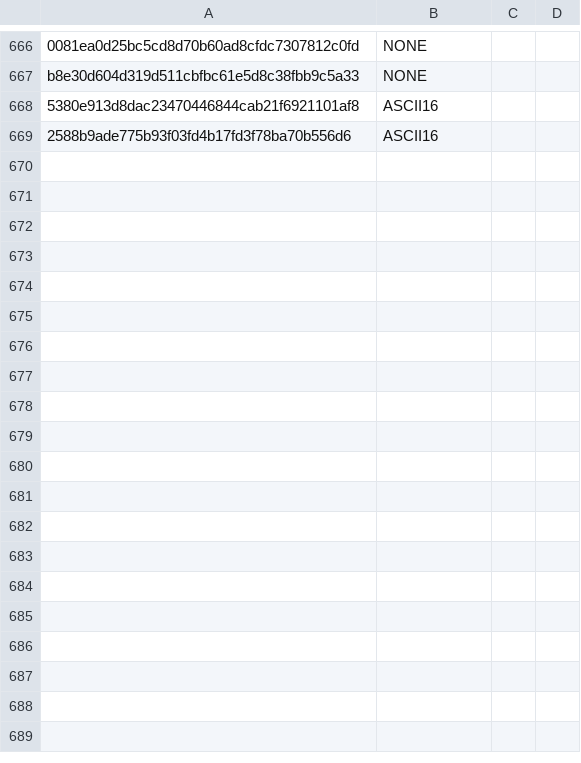
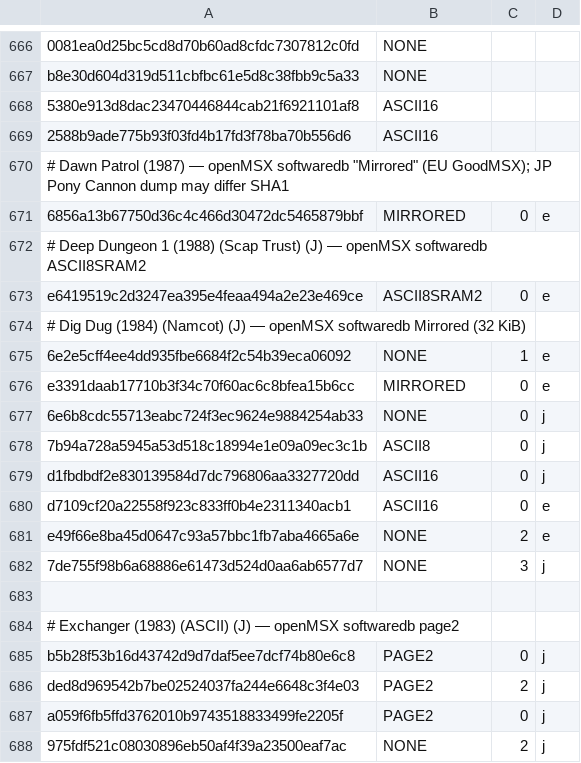
Before and after one commit to meesokim/msxplayer, a CSV file: mapper_db.csv, drawn as a sheet; only a part is shown, gaps mark what is left out.

Commit message:
Makefile mapper_db.csv src/bios_loader.cpp src/main.cpp src/mapper_db.cpp src/mapper_db.h src/msxplay.h src/sound.cpp src/verify_core.cpp src/verify_tools.cpp src/video.cpp

```diff
--- a/mapper_db.csv
+++ b/mapper_db.csv
@@ -669 +669,20 @@ b8e30d604d319d511cbfbc61e5d8c38fbb9c5a33,NONE
 2588b9ade775b93f03fd4b17fd3f78ba70b556d6,ASCII16
+# Dawn Patrol (1987) — openMSX softwaredb "Mirrored" (EU GoodMSX); JP Pony Cannon dump may differ SHA1
+6856a13b67750d36c4c466d30472dc5465879bbf,MIRRORED,0,e
+# Deep Dungeon 1 (1988) (Scap Trust) (J) — openMSX softwaredb ASCII8SRAM2
+e6419519c2d3247ea395e4feaa494a2e23e469ce,ASCII8SRAM2,0,e
+# Dig Dug (1984) (Namcot) (J) — openMSX softwaredb Mirrored (32 KiB)
+6e2e5cff4ee4dd935fbe6684f2c54b39eca06092,NONE,1,e
+e3391daab17710b3f34c70f60ac6c8bfea15b6cc,MIRRORED,0,e
+6e6b8cdc55713eabc724f3ec9624e9884254ab33,NONE,0,j
+7b94a728a5945a53d518c18994e1e09a09ec3c1b,ASCII8,0,j
+d1fbdbdf2e830139584d7dc796806aa3327720dd,ASCII16,0,j
+d7109cf20a22558f923c833ff0b4e2311340acb1,ASCII16,0,e
+e49f66e8ba45d0647c93a57bbc1fb7aba4665a6e,NONE,2,e
+7de755f98b6a68886e61473d524d0aa6ab6577d7,NONE,3,j
+
+# Exchanger (1983) (ASCII) (J) — openMSX softwaredb page2
+b5b28f53b16d43742d9d7daf5ee7dcf74b80e6c8,PAGE2,0,j
+ded8d969542b7be02524037fa244e6648c3f4e03,PAGE2,2,j
+a059f6fb5ffd3762010b9743518833499fe2205f,PAGE2,0,j
+975fdf521c08030896eb50af4f39a23500eaf7ac,NONE,2,j
```
Also changed, not shown: 10 other files.
